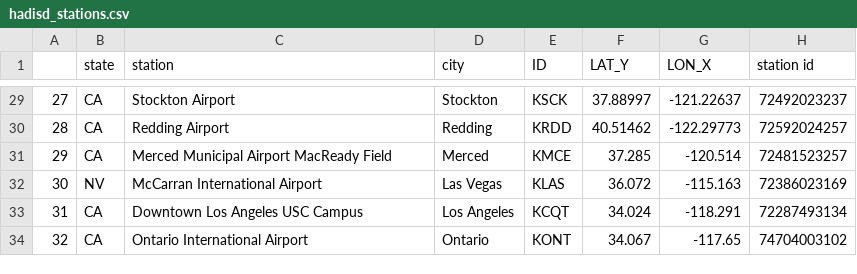
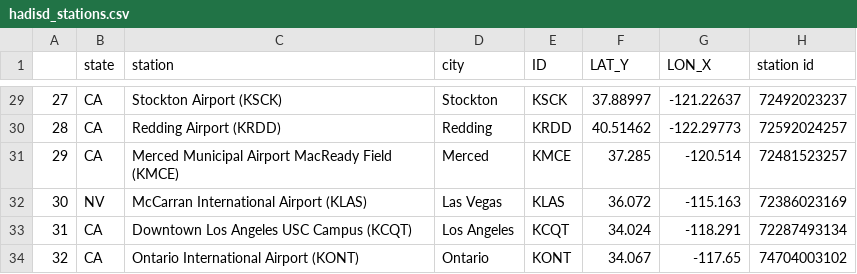
Before and after one commit to cal-adapt/climakitae, a CSV file: climakitae/data/hadisd_stations.csv, drawn as a sheet; only a part is shown, gaps mark what is left out; the diff covers the shown part only.

```diff
--- a/climakitae/data/hadisd_stations.csv
+++ b/climakitae/data/hadisd_stations.csv
@@ -29,6 +29,6 @@
-27,CA,Stockton Airport,Stockton,KSCK,37.88997,-121.22637,72492023237
-28,CA,Redding Airport,Redding,KRDD,40.51462,-122.29773,72592024257
-29,CA,Merced Municipal Airport MacReady Field,Merced,KMCE,37.285,-120.514,72481523257
-30,NV,McCarran International Airport,Las Vegas,KLAS,36.072,-115.163,72386023169
-31,CA,Downtown Los Angeles USC Campus,Los Angeles,KCQT,34.024,-118.291,72287493134
-32,CA,Ontario International Airport,Ontario,KONT,34.067,-117.65,74704003102
+27,CA,Stockton Airport (KSCK),Stockton,KSCK,37.88997,-121.22637,72492023237
+28,CA,Redding Airport (KRDD),Redding,KRDD,40.51462,-122.29773,72592024257
+29,CA,Merced Municipal Airport MacReady Field (KMCE),Merced,KMCE,37.285,-120.514,72481523257
+30,NV,McCarran International Airport (KLAS),Las Vegas,KLAS,36.072,-115.163,72386023169
+31,CA,Downtown Los Angeles USC Campus (KCQT),Los Angeles,KCQT,34.024,-118.291,72287493134
+32,CA,Ontario International Airport (KONT),Ontario,KONT,34.067,-117.65,74704003102
```
Also changed, not shown: 27 edited cells elsewhere in this file.
